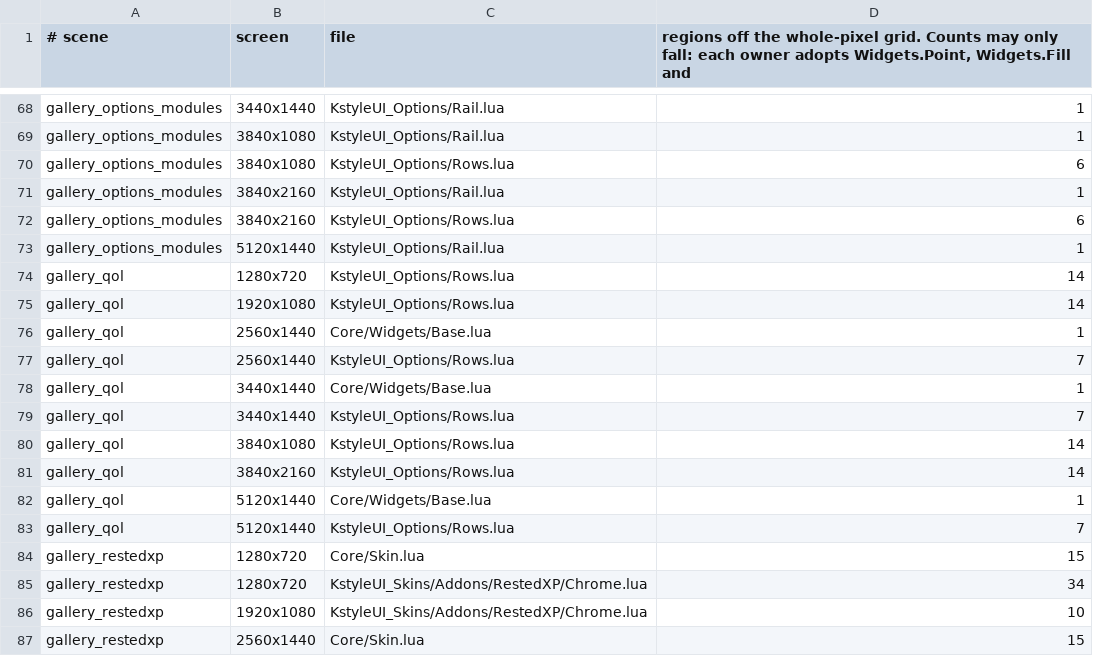
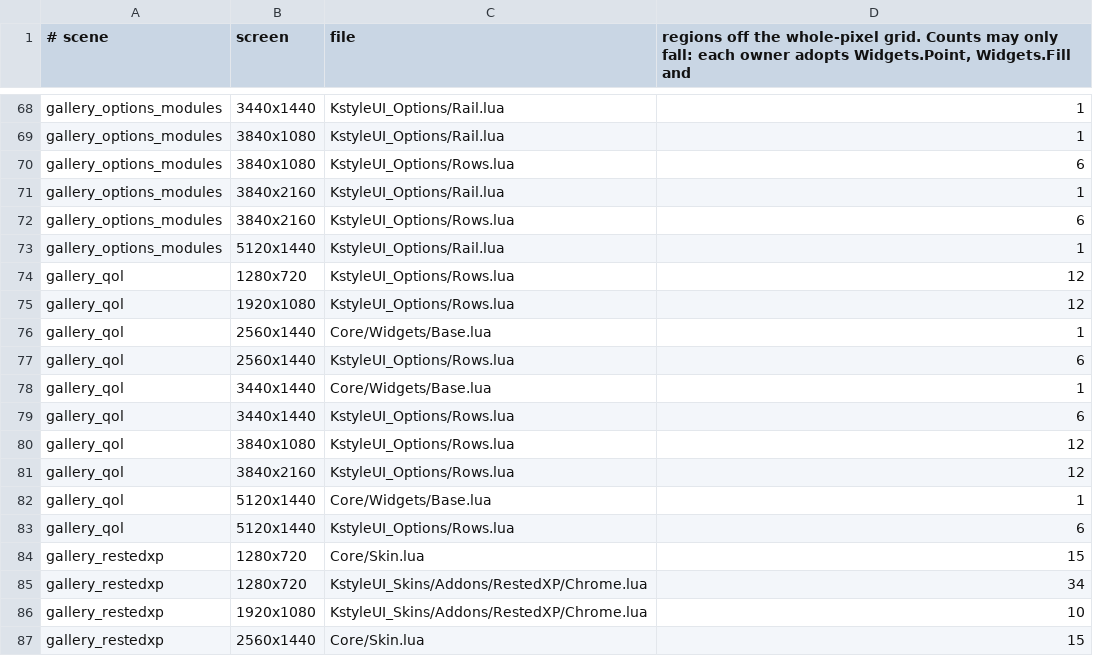
Before and after one commit to korallis/KstyleUI, a TSV file: Tools/regression/pixel_allow.tsv, drawn as a sheet; only a part is shown, gaps mark what is left out.

Commit message:
test(options): lower embedded page pixel allowances

```diff
--- a/Tools/regression/pixel_allow.tsv
+++ b/Tools/regression/pixel_allow.tsv
@@ -73,12 +73,12 @@ gallery_options_modules	3840x2160	KstyleUI_Options/Rows.lua	6
 gallery_options_modules	5120x1440	KstyleUI_Options/Rail.lua	1
-gallery_qol	1280x720	KstyleUI_Options/Rows.lua	14
-gallery_qol	1920x1080	KstyleUI_Options/Rows.lua	14
+gallery_qol	1280x720	KstyleUI_Options/Rows.lua	12
+gallery_qol	1920x1080	KstyleUI_Options/Rows.lua	12
 gallery_qol	2560x1440	Core/Widgets/Base.lua	1
-gallery_qol	2560x1440	KstyleUI_Options/Rows.lua	7
+gallery_qol	2560x1440	KstyleUI_Options/Rows.lua	6
 gallery_qol	3440x1440	Core/Widgets/Base.lua	1
-gallery_qol	3440x1440	KstyleUI_Options/Rows.lua	7
-gallery_qol	3840x1080	KstyleUI_Options/Rows.lua	14
-gallery_qol	3840x2160	KstyleUI_Options/Rows.lua	14
+gallery_qol	3440x1440	KstyleUI_Options/Rows.lua	6
+gallery_qol	3840x1080	KstyleUI_Options/Rows.lua	12
+gallery_qol	3840x2160	KstyleUI_Options/Rows.lua	12
 gallery_qol	5120x1440	Core/Widgets/Base.lua	1
-gallery_qol	5120x1440	KstyleUI_Options/Rows.lua	7
+gallery_qol	5120x1440	KstyleUI_Options/Rows.lua	6
 gallery_restedxp	1280x720	Core/Skin.lua	15
```
